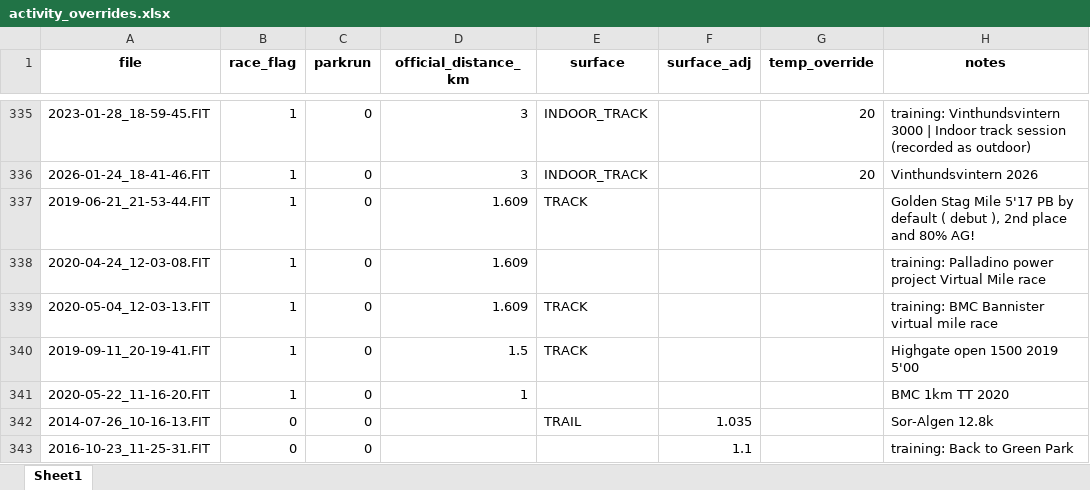
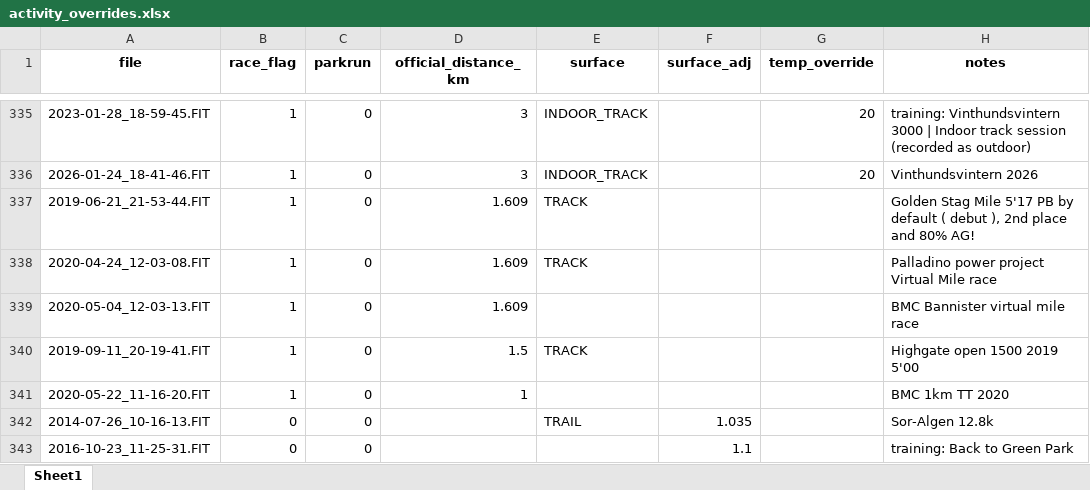
Before and after one commit to dobssi/Fitness-Data, an Excel workbook: activity_overrides.xlsx, sheet Sheet1, drawn as a sheet; only a part is shown, gaps mark what is left out; values as stored, in another font and other column widths than the file's, no borders; the diff names each change by its address in the sheet, - before the commit and + after, or states it on an @@ line.

```diff
--- a/activity_overrides.xlsx (sheet Sheet1)
+++ b/activity_overrides.xlsx (sheet Sheet1)
-E338 (surface): (empty)
+E338 (surface): TRACK
-H338 (notes): training: Palladino power…
+H338 (notes): Palladino power…
-E339 (surface): TRACK
+E339 (surface): (empty)
-H339 (notes): training: BMC Bannister virtual mile race
+H339 (notes): BMC Bannister virtual mile race
```
Also changed, not shown: 5 other files.
